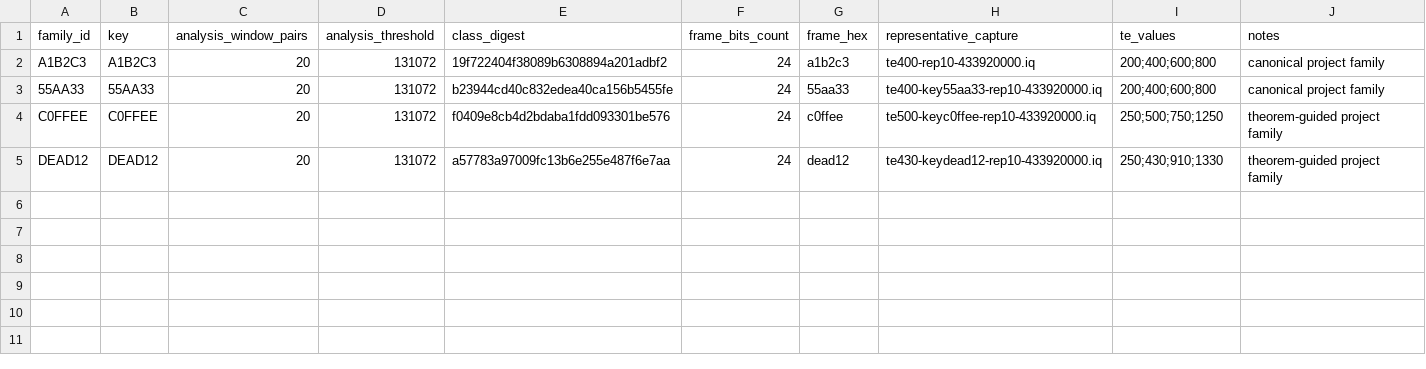
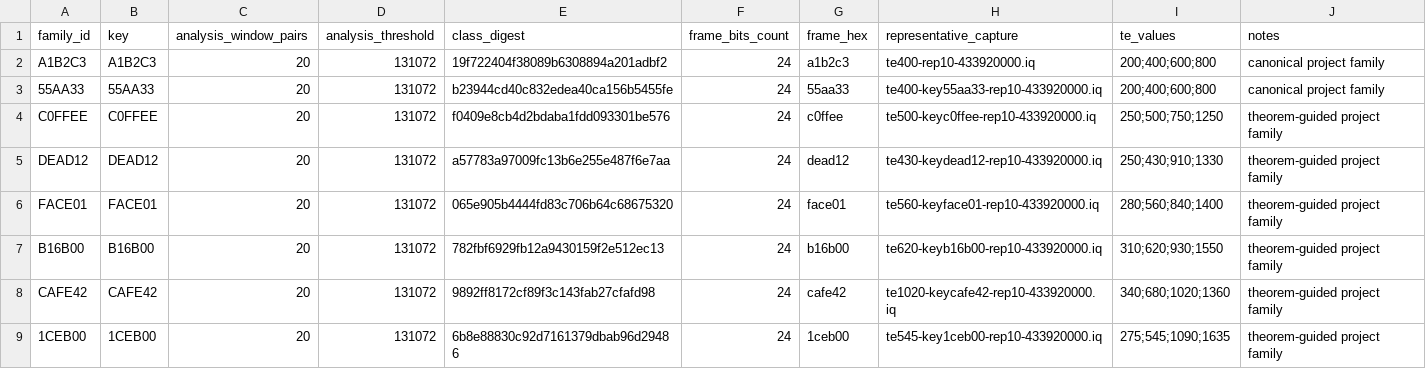
Before and after one commit to CharlesCNorton/subghz-verified, a CSV file: families/manifest.csv, drawn as a sheet.

```diff
--- a/families/manifest.csv
+++ b/families/manifest.csv
@@ -5 +5,5 @@ C0FFEE,C0FFEE,20,131072,f0409e8cb4d2bdaba1fdd093301be576,24,c0ffee,te500-keyc0ff
 DEAD12,DEAD12,20,131072,a57783a97009fc13b6e255e487f6e7aa,24,dead12,te430-keydead12-rep10-433920000.iq,"250;430;910;1330",theorem-guided project family
+FACE01,FACE01,20,131072,065e905b4444fd83c706b64c68675320,24,face01,te560-keyface01-rep10-433920000.iq,"280;560;840;1400",theorem-guided project family
+B16B00,B16B00,20,131072,782fbf6929fb12a9430159f2e512ec13,24,b16b00,te620-keyb16b00-rep10-433920000.iq,"310;620;930;1550",theorem-guided project family
+CAFE42,CAFE42,20,131072,9892ff8172cf89f3c143fab27cfafd98,24,cafe42,te1020-keycafe42-rep10-433920000.iq,"340;680;1020;1360",theorem-guided project family
+1CEB00,1CEB00,20,131072,6b8e88830c92d7161379dbab96d29486,24,1ceb00,te545-key1ceb00-rep10-433920000.iq,"275;545;1090;1635",theorem-guided project family
```
Also changed, not shown: captures/manifest.csv, 21 other files.
